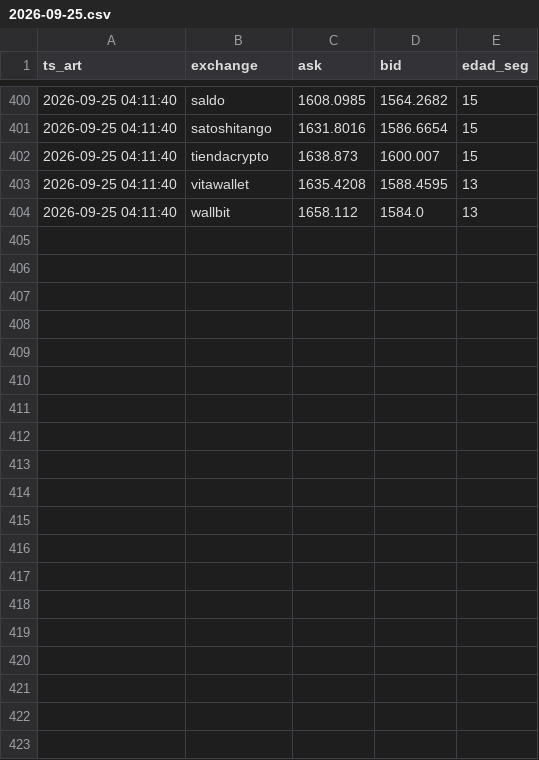
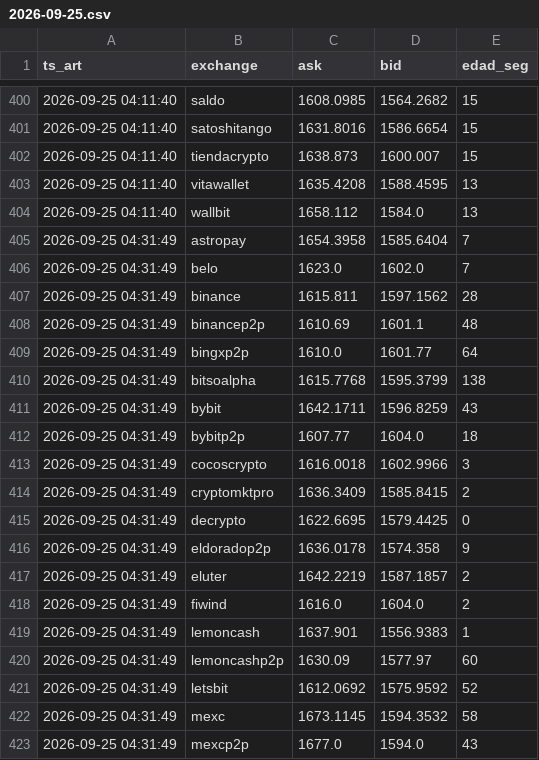
Before and after one commit to nahuelnob/observatorio-usdt, a CSV file: data/raw/2026-09-25.csv, drawn as a sheet; only a part is shown, gaps mark what is left out; the diff covers the shown part only; the diff names each change by its address in the sheet, - before the commit and + after, or states it on an @@ line.

```diff
--- a/data/raw/2026-09-25.csv
+++ b/data/raw/2026-09-25.csv
+row 405: 2026-09-25 04:31:49 | astropay | 1654.3958 | 1585.6404 | 7
+row 406: 2026-09-25 04:31:49 | belo | 1623.0 | 1602.0 | 7
+row 407: 2026-09-25 04:31:49 | binance | 1615.811 | 1597.1562 | 28
+row 408: 2026-09-25 04:31:49 | binancep2p | 1610.69 | 1601.1 | 48
+row 409: 2026-09-25 04:31:49 | bingxp2p | 1610.0 | 1601.77 | 64
+row 410: 2026-09-25 04:31:49 | bitsoalpha | 1615.7768 | 1595.3799 | 138
+row 411: 2026-09-25 04:31:49 | bybit | 1642.1711 | 1596.8259 | 43
+row 412: 2026-09-25 04:31:49 | bybitp2p | 1607.77 | 1604.0 | 18
+row 413: 2026-09-25 04:31:49 | cocoscrypto | 1616.0018 | 1602.9966 | 3
+row 414: 2026-09-25 04:31:49 | cryptomktpro | 1636.3409 | 1585.8415 | 2
+row 415: 2026-09-25 04:31:49 | decrypto | 1622.6695 | 1579.4425 | 0
+row 416: 2026-09-25 04:31:49 | eldoradop2p | 1636.0178 | 1574.358 | 9
+row 417: 2026-09-25 04:31:49 | eluter | 1642.2219 | 1587.1857 | 2
+row 418: 2026-09-25 04:31:49 | fiwind | 1616.0 | 1604.0 | 2
+row 419: 2026-09-25 04:31:49 | lemoncash | 1637.901 | 1556.9383 | 1
+row 420: 2026-09-25 04:31:49 | lemoncashp2p | 1630.09 | 1577.97 | 60
+row 421: 2026-09-25 04:31:49 | letsbit | 1612.0692 | 1575.9592 | 52
+row 422: 2026-09-25 04:31:49 | mexc | 1673.1145 | 1594.3532 | 58
+row 423: 2026-09-25 04:31:49 | mexcp2p | 1677.0 | 1594.0 | 43
```
Also changed, not shown: 10 added rows elsewhere in this file, data/metricas.csv.
